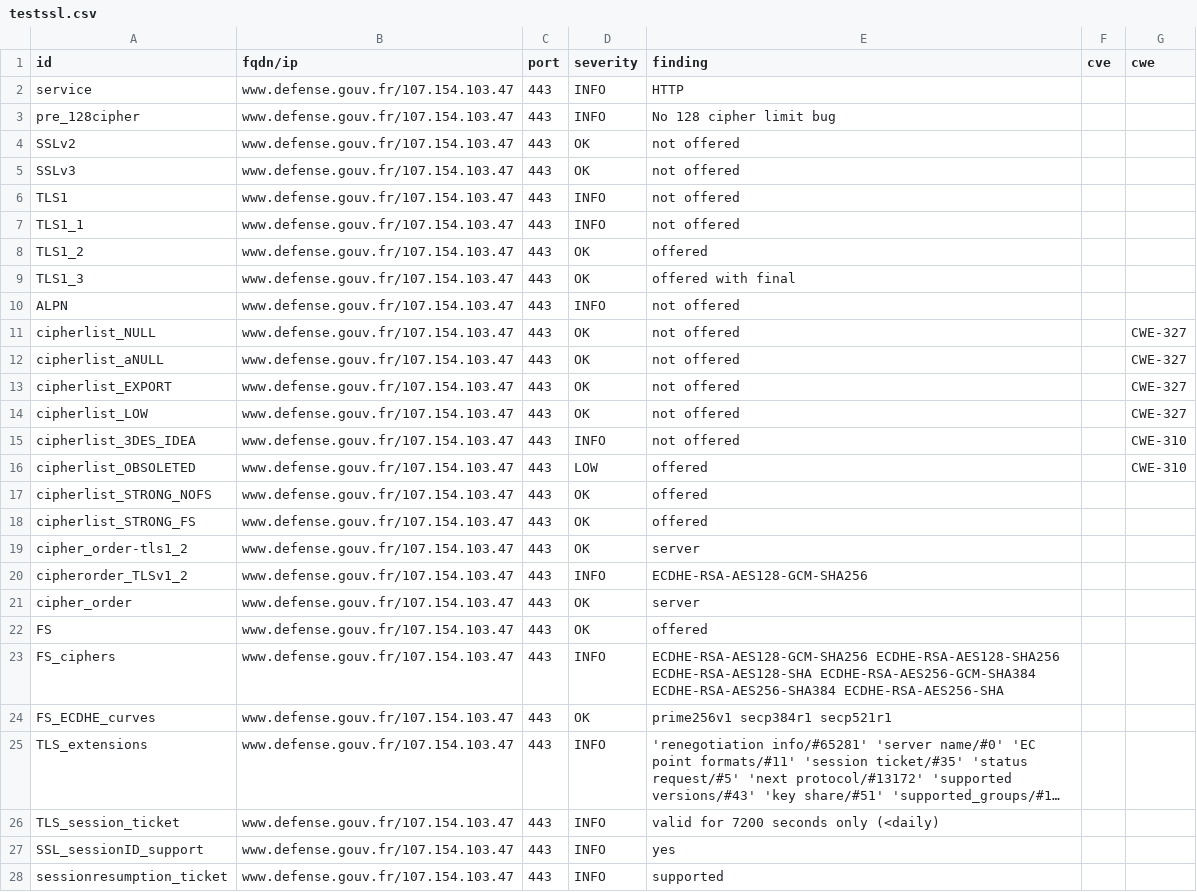
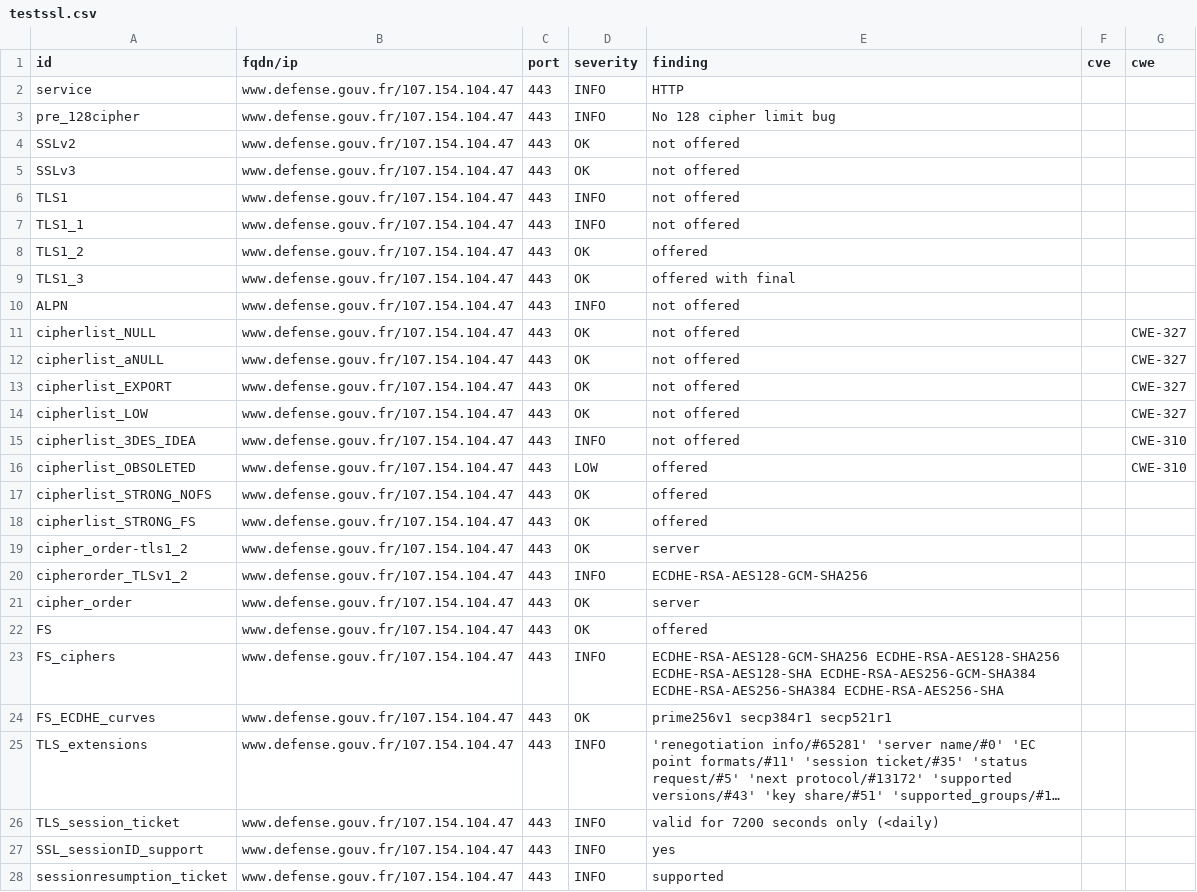
Before and after one commit to GKO-org/dashlordPrd3, a CSV file: results/aHR0cHM6Ly93d3cuZGVmZW5zZS5nb3V2LmZy/testssl.csv, drawn as a sheet; only a part is shown; long unchanged cells end in …; the diff covers the shown part only; the diff names each change by its address in the sheet, - before the commit and + after, or states it on an @@ line.

Commit message:
update: https://www.defense.gouv.fr

```diff
--- a/results/aHR0cHM6Ly93d3cuZGVmZW5zZS5nb3V2LmZy/testssl.csv
+++ b/results/aHR0cHM6Ly93d3cuZGVmZW5zZS5nb3V2LmZy/testssl.csv
-B2:B28 (fqdn/ip): www.defense.gouv.fr/107.154.103.47
+B2:B28 (fqdn/ip): www.defense.gouv.fr/107.154.104.47
```
Also changed, not shown: 147 edited cells elsewhere in this file, 10 other files.
